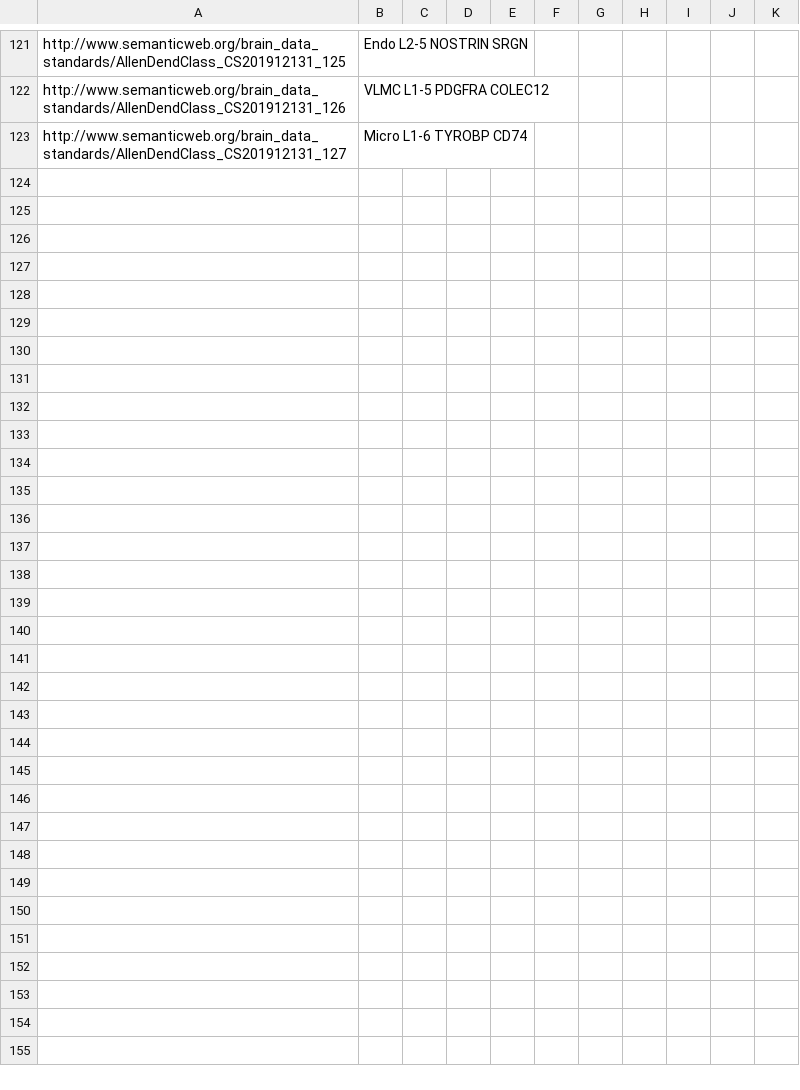
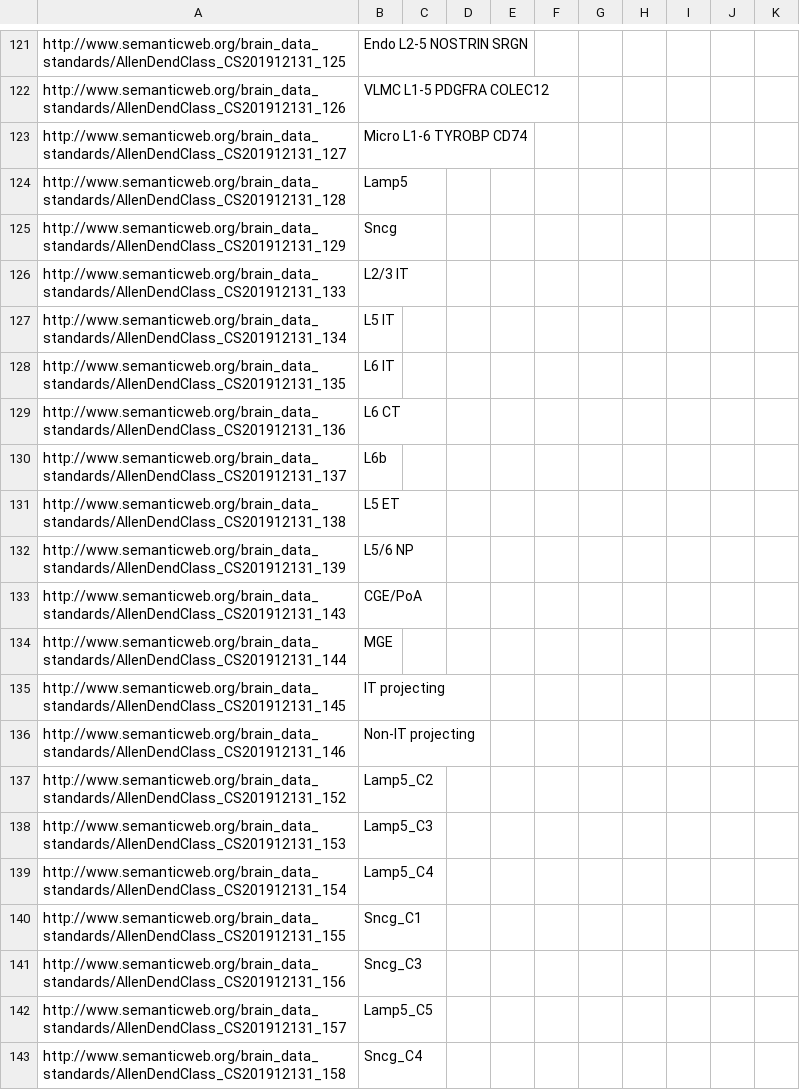
Before and after one commit to obophenotype/brain_data_standards_ontologies, a TSV file: src/patterns/data/default/CCN201912131_class_curation.tsv, drawn as a sheet; only a part is shown, gaps mark what is left out; the diff covers the shown part only.

```diff
--- a/src/patterns/data/default/CCN201912131_class_curation.tsv
+++ b/src/patterns/data/default/CCN201912131_class_curation.tsv
@@ -123 +123,21 @@ http://www.semanticweb.org/brain_data_standards/AllenDendClass_CS201912131_126	V
 http://www.semanticweb.org/brain_data_standards/AllenDendClass_CS201912131_127	Micro L1-6 TYROBP CD74									
+http://www.semanticweb.org/brain_data_standards/AllenDendClass_CS201912131_128	Lamp5									
+http://www.semanticweb.org/brain_data_standards/AllenDendClass_CS201912131_129	Sncg									
+http://www.semanticweb.org/brain_data_standards/AllenDendClass_CS201912131_133	L2/3 IT									
+http://www.semanticweb.org/brain_data_standards/AllenDendClass_CS201912131_134	L5 IT									
+http://www.semanticweb.org/brain_data_standards/AllenDendClass_CS201912131_135	L6 IT									
+http://www.semanticweb.org/brain_data_standards/AllenDendClass_CS201912131_136	L6 CT									
+http://www.semanticweb.org/brain_data_standards/AllenDendClass_CS201912131_137	L6b									
+http://www.semanticweb.org/brain_data_standards/AllenDendClass_CS201912131_138	L5 ET									
+http://www.semanticweb.org/brain_data_standards/AllenDendClass_CS201912131_139	L5/6 NP									
+http://www.semanticweb.org/brain_data_standards/AllenDendClass_CS201912131_143	CGE/PoA									
+http://www.semanticweb.org/brain_data_standards/AllenDendClass_CS201912131_144	MGE									
+http://www.semanticweb.org/brain_data_standards/AllenDendClass_CS201912131_145	IT projecting									
+http://www.semanticweb.org/brain_data_standards/AllenDendClass_CS201912131_146	Non-IT projecting									
+http://www.semanticweb.org/brain_data_standards/AllenDendClass_CS201912131_152	Lamp5_C2									
+http://www.semanticweb.org/brain_data_standards/AllenDendClass_CS201912131_153	Lamp5_C3									
+http://www.semanticweb.org/brain_data_standards/AllenDendClass_CS201912131_154	Lamp5_C4									
+http://www.semanticweb.org/brain_data_standards/AllenDendClass_CS201912131_155	Sncg_C1									
+http://www.semanticweb.org/brain_data_standards/AllenDendClass_CS201912131_156	Sncg_C3									
+http://www.semanticweb.org/brain_data_standards/AllenDendClass_CS201912131_157	Lamp5_C5									
+http://www.semanticweb.org/brain_data_standards/AllenDendClass_CS201912131_158	Sncg_C4									
```
Also changed, not shown: 21 added rows elsewhere in this file, src/patterns/data/default/CCN201912132_class_curation.tsv, src/templates/CCN201912132.tsv, 8 other files.
